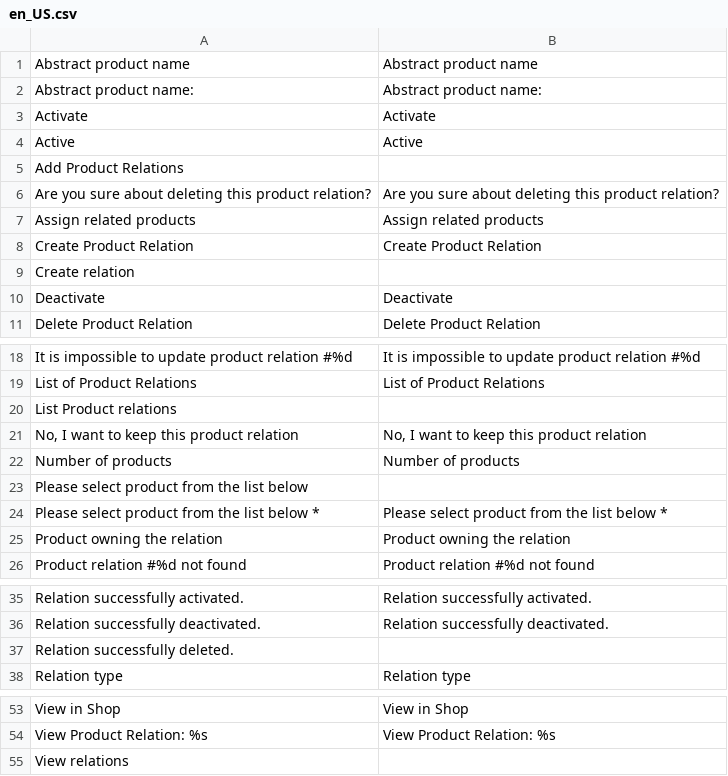
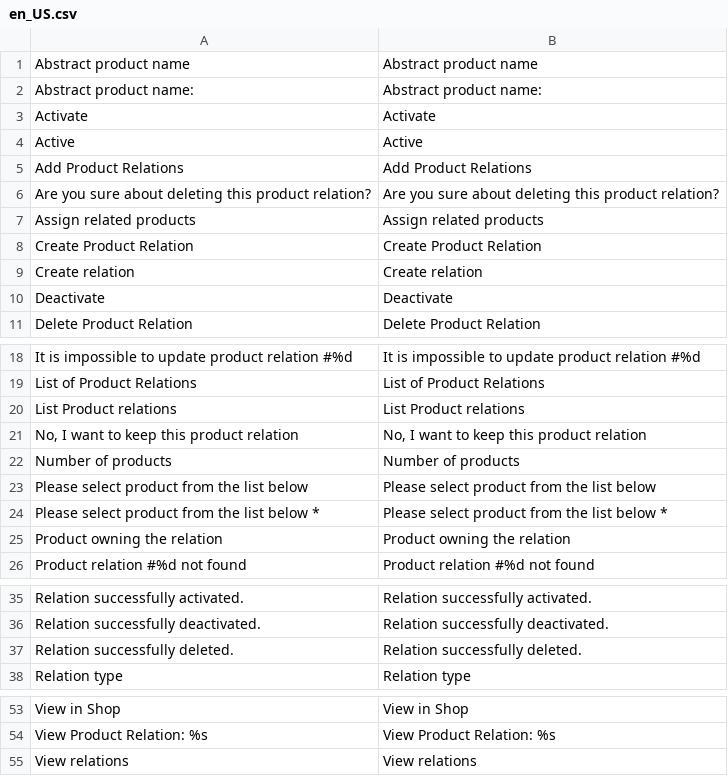
Before and after one commit to spryker/product-relation-gui, a CSV file: data/translation/Zed/en_US.csv, drawn as a sheet; only a part is shown, gaps mark what is left out; the diff names each change by its address in the sheet, - before the commit and + after, or states it on an @@ line.

Commit message:
CC-9148 add translations to EN

```diff
--- a/data/translation/Zed/en_US.csv
+++ b/data/translation/Zed/en_US.csv
-B5: (empty)
+B5: Add Product Relations
-B9: (empty)
+B9: Create relation
-B20: (empty)
+B20: List Product relations
-B23: (empty)
+B23: Please select product from the list below
-B37: (empty)
+B37: Relation successfully deleted.
-B55: (empty)
+B55: View relations
```
